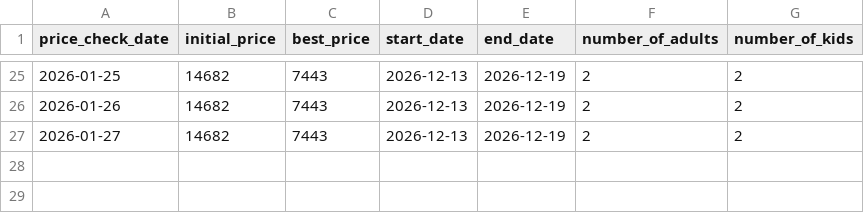
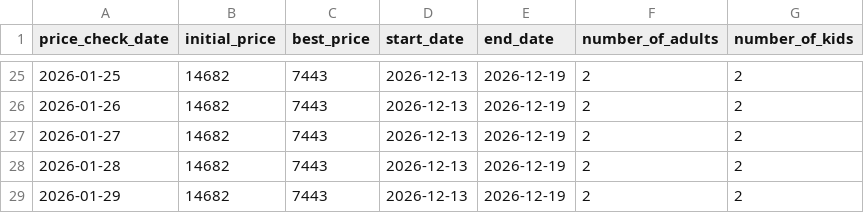
Before and after one commit to tange116/ResortPriceMonitor, a CSV file: PriceMonitorFrontend/history.csv, drawn as a sheet; only a part is shown, gaps mark what is left out.

```diff
--- a/PriceMonitorFrontend/history.csv
+++ b/PriceMonitorFrontend/history.csv
@@ -27 +27,3 @@ price_check_date,initial_price,best_price,start_date,end_date,number_of_adults,n
 2026-01-27,14682,7443,2026-12-13,2026-12-19,2,2
+2026-01-28,14682,7443,2026-12-13,2026-12-19,2,2
+2026-01-29,14682,7443,2026-12-13,2026-12-19,2,2
```
